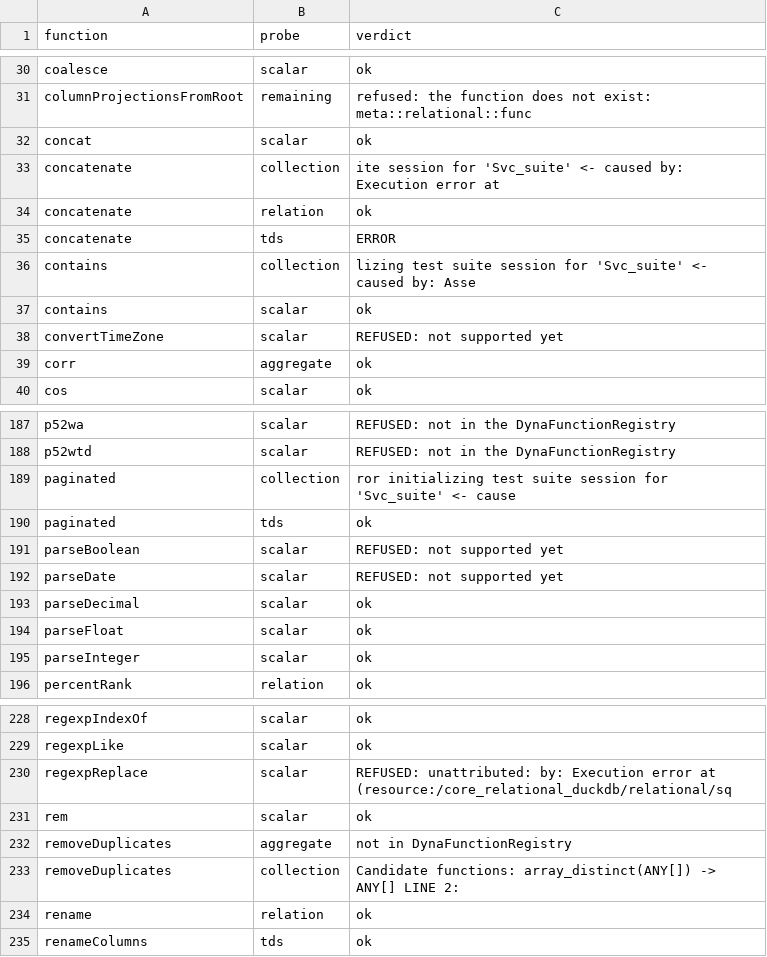
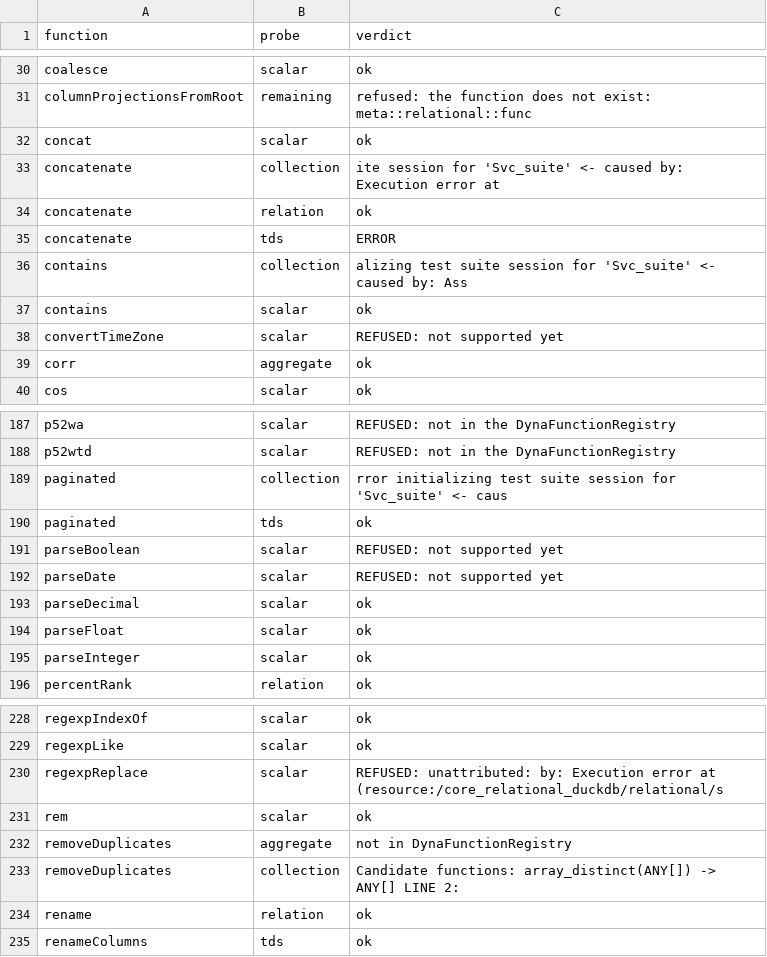
Before and after one commit to kevin-m-knight-gs/legend-lite, a TSV file: docs/FUNCTIONS_EXECUTED.tsv, drawn as a sheet; only a part is shown, gaps mark what is left out.

```diff
--- a/docs/FUNCTIONS_EXECUTED.tsv
+++ b/docs/FUNCTIONS_EXECUTED.tsv
@@ -35,3 +35,3 @@ concatenate	relation	ok
 concatenate	tds	ERROR
-contains	collection	lizing test suite session for 'Svc_suite' <- caused by: Asse
+contains	collection	alizing test suite session for 'Svc_suite' <- caused by: Ass
 contains	scalar	ok
@@ -188,3 +188,3 @@ p52wa	scalar	REFUSED: not in the DynaFunctionRegistry
 p52wtd	scalar	REFUSED: not in the DynaFunctionRegistry
-paginated	collection	ror initializing test suite session for 'Svc_suite' <- cause
+paginated	collection	rror initializing test suite session for 'Svc_suite' <- caus
 paginated	tds	ok
@@ -229,3 +229,3 @@ regexpIndexOf	scalar	ok
 regexpLike	scalar	ok
-regexpReplace	scalar	REFUSED: unattributed: by: Execution error at (resource:/core_relational_duckdb/relational/sq
+regexpReplace	scalar	REFUSED: unattributed:  by: Execution error at (resource:/core_relational_duckdb/relational/s
 rem	scalar	ok
```
Also changed, not shown: 16 other files.
